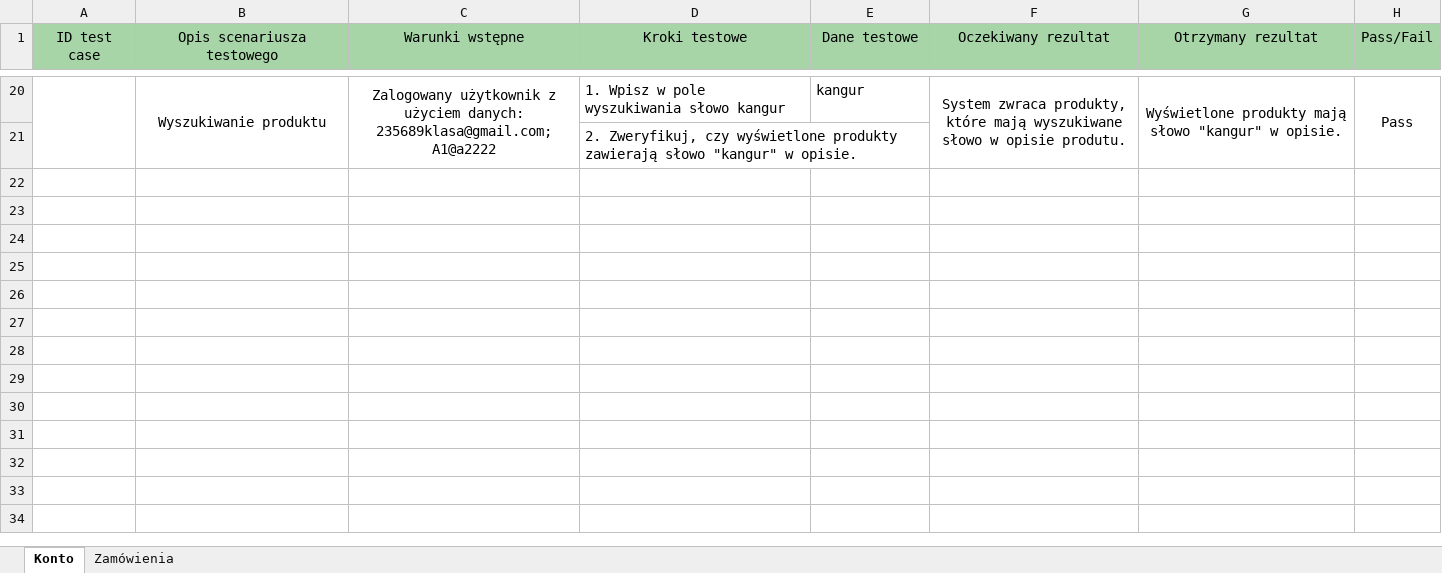
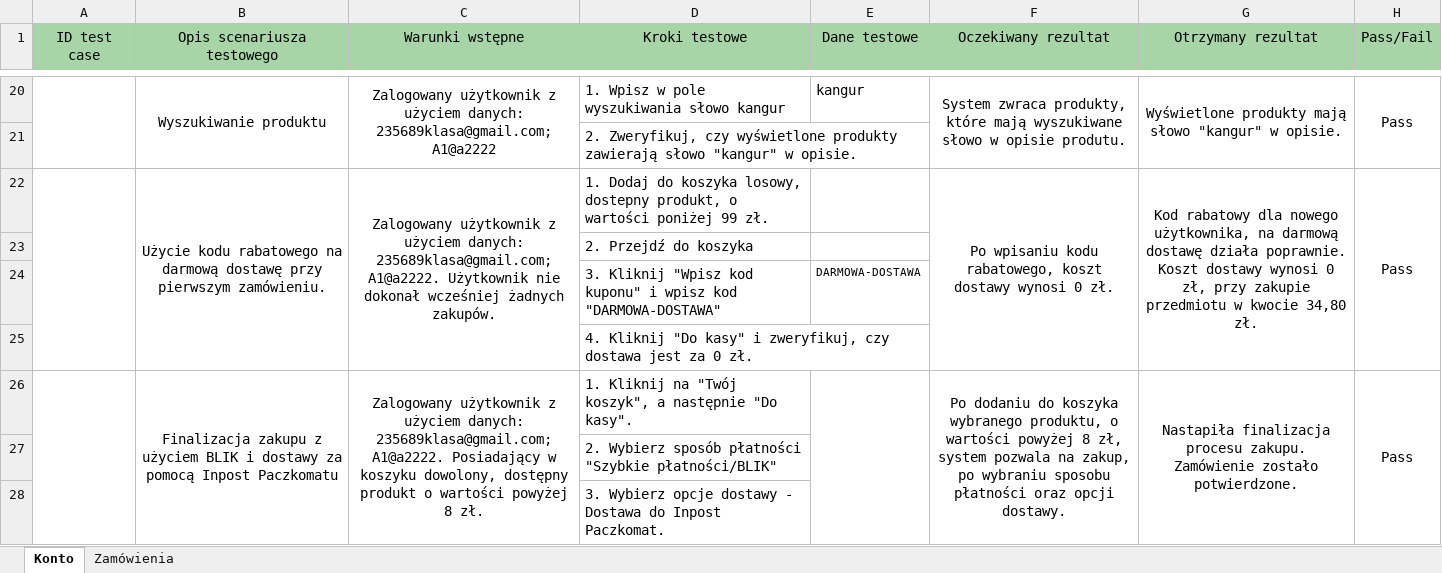
Before and after one commit to wisznarewska/Testowanie, an Excel workbook: Testowanie zooplus.pl/zooplus.xlsx, sheet Konto, drawn as a sheet; only a part is shown, gaps mark what is left out; values as stored, in another font and other column widths than the file's, no borders; the diff covers the shown part only; the diff names each change by its address in the sheet, - before the commit and + after, or states it on an @@ line.

Commit message:
Update zooplus.xlsx
Użycie kodu rabatowego na darmową dostawę przy pierwszym zamówieniu.

Finalizacja zakupu z użyciem BLIK i dostawy za pomocą Inpost Paczkomatu

Przejście do produktu z głównej strony

```diff
--- a/Testowanie zooplus.pl/zooplus.xlsx (sheet Konto)
+++ b/Testowanie zooplus.pl/zooplus.xlsx (sheet Konto)
+row 22:  | Użycie kodu rabatowego na darmową dostawę przy pierwszym zamówieniu. | Zalogowany użytkownik z użyciem danych: 235689klasa@gmail.com; A1@a2222. Użytkownik nie dokonał wcześniej żadnych zakupów. | 1. Dodaj do koszyka losowy, dostepny produkt, o wartości poniżej 99 zł. |  | Po wpisaniu kodu rabatowego, koszt dostawy wynosi 0 zł. | Kod rabatowy dla nowego użytkownika, na darmową dostawę działa poprawnie. Koszt dostawy wynosi 0 zł, przy zakupie przedmiotu w kwocie 34,80 zł. | Pass
+row 23:  |  |  | 2. Przejdź do koszyka
+row 24:  |  |  | 3. Kliknij "Wpisz kod kuponu" i wpisz kod "DARMOWA-DOSTAWA" | DARMOWA-DOSTAWA
+row 25:  |  |  | 4. Kliknij "Do kasy" i zweryfikuj, czy dostawa jest za 0 zł.
+row 26:  | Finalizacja zakupu z użyciem BLIK i dostawy za pomocą Inpost Paczkomatu | Zalogowany użytkownik z użyciem danych: 235689klasa@gmail.com; A1@a2222. Posiadający w koszyku dowolony, dostępny produkt o wartości powyżej 8 zł. | 1. Kliknij na "Twój koszyk", a następnie "Do kasy". |  | Po dodaniu do koszyka wybranego produktu, o wartości powyżej 8 zł, system pozwala na zakup, po wybraniu sposobu płatności oraz opcji dostawy. | Nastapiła finalizacja procesu zakupu. Zamówienie zostało potwierdzone. | Pass
+row 27:  |  |  | 2. Wybierz sposób płatności "Szybkie płatności/BLIK"
+row 28:  |  |  | 3. Wybierz opcje dostawy - Dostawa do Inpost Paczkomat.
```
Also changed, not shown: 6 added rows, 1 edited cell and merged cells elsewhere in this sheet.
